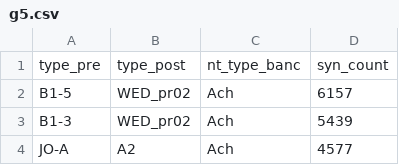
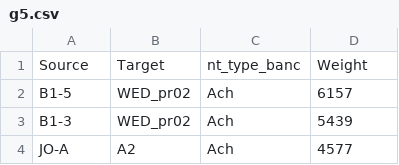
Before and after one commit to grace-cai08/sp25, a CSV file: g5.csv, drawn as a sheet; only a part is shown; removed rows and columns are numbered as before the commit, all else as after; the diff names each change by its address in the sheet, - before the commit and + after, or states it on an @@ line.

Commit message:
column name changes

```diff
--- a/g5.csv
+++ b/g5.csv
-row 1: type_pre | type_post | nt_type_banc | syn_count
+row 1: Source | Target | nt_type_banc | Weight
```
Also changed, not shown: 1 other file.
